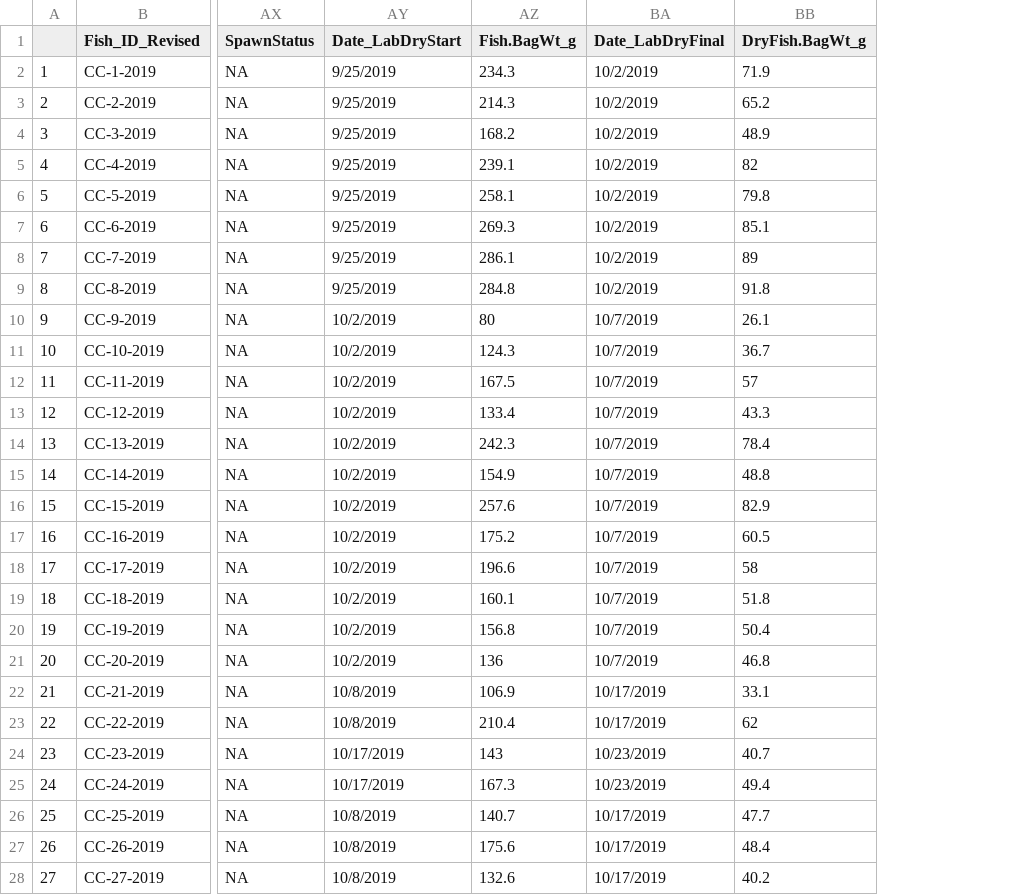
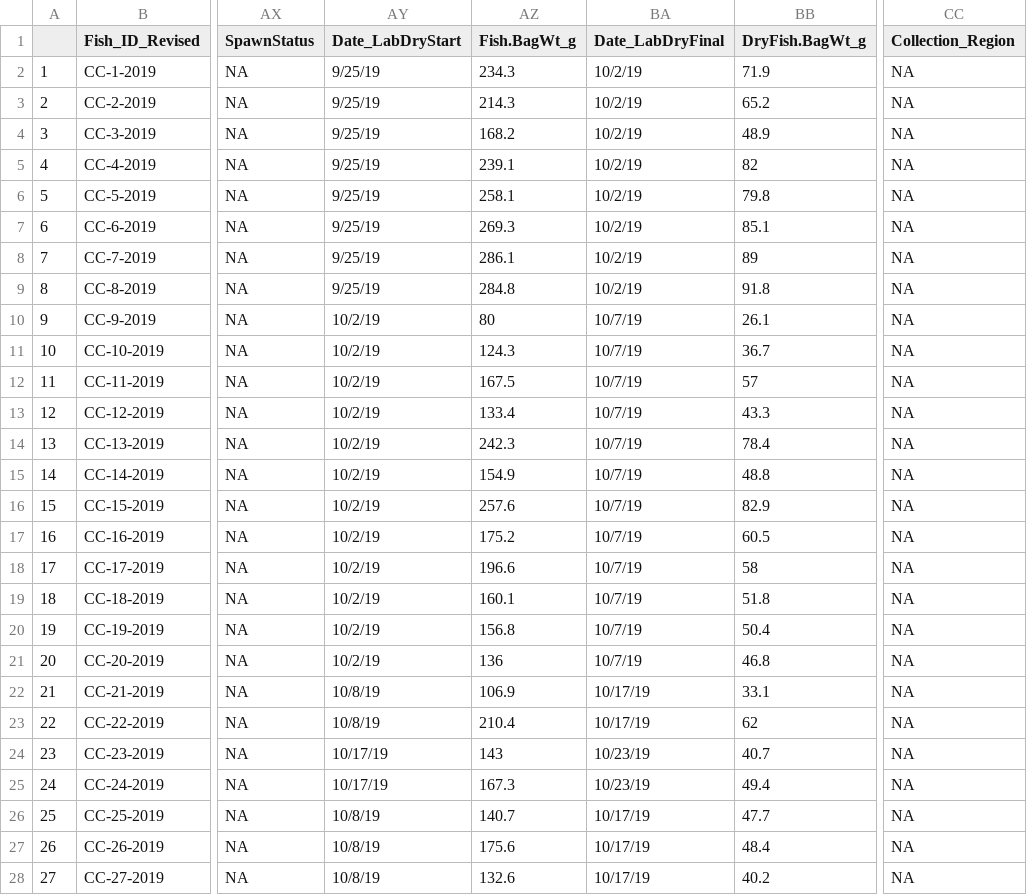
Before and after one commit to abigailhost/cr_sockeye, a CSV file: ALHcode/AIC/lowerriver_bodycomp_SizeCorrectedBodyMass.csv, drawn as a sheet; only a part is shown, gaps mark what is left out; the diff covers the shown part only; the diff names each change by its address in the sheet, - before the commit and + after, or states it on an @@ line.

Commit message:
parameter likelihoods for size corrected body mass AIC

```diff
--- a/ALHcode/AIC/lowerriver_bodycomp_SizeCorrectedBodyMass.csv
+++ b/ALHcode/AIC/lowerriver_bodycomp_SizeCorrectedBodyMass.csv
+column CC (Collection_Region), rows 2-28: all NA
-AY2:AY9 (Date_LabDryStart): 9/25/2019
+AY2:AY9 (Date_LabDryStart): 9/25/19
-BA2:BA9 (Date_LabDryFinal): 10/2/2019
+BA2:BA9 (Date_LabDryFinal): 10/2/19
-AY10:AY21 (Date_LabDryStart): 10/2/2019
+AY10:AY21 (Date_LabDryStart): 10/2/19
-BA10:BA21 (Date_LabDryFinal): 10/7/2019
+BA10:BA21 (Date_LabDryFinal): 10/7/19
-AY22:AY23 (Date_LabDryStart): 10/8/2019
+AY22:AY23 (Date_LabDryStart): 10/8/19
-BA22:BA23 (Date_LabDryFinal): 10/17/2019
+BA22:BA23 (Date_LabDryFinal): 10/17/19
-AY24:AY25 (Date_LabDryStart): 10/17/2019
+AY24:AY25 (Date_LabDryStart): 10/17/19
-BA24:BA25 (Date_LabDryFinal): 10/23/2019
+BA24:BA25 (Date_LabDryFinal): 10/23/19
-AY26:AY28 (Date_LabDryStart): 10/8/2019
+AY26:AY28 (Date_LabDryStart): 10/8/19
-BA26:BA28 (Date_LabDryFinal): 10/17/2019
+BA26:BA28 (Date_LabDryFinal): 10/17/19
```
Also changed, not shown: 85 edited cells elsewhere in this file, 2 other files.
